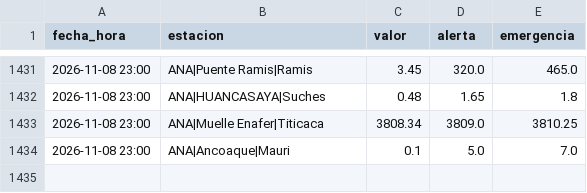
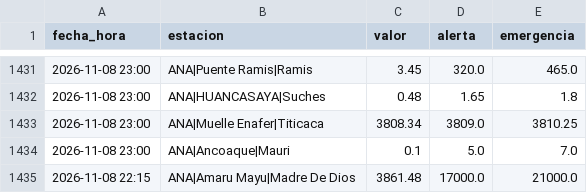
Before and after one commit to andresffigueroaa-blip/ensoperu, a CSV file: sitio/datos/rios/historial_estaciones.csv, drawn as a sheet; only a part is shown, gaps mark what is left out; the diff names each change by its address in the sheet, - before the commit and + after, or states it on an @@ line.

Commit message:
datos: avisos y comunicados desde el Perú 2026-11-08

```diff
--- a/sitio/datos/rios/historial_estaciones.csv
+++ b/sitio/datos/rios/historial_estaciones.csv
+row 1435: 2026-11-08 22:15 | ANA|Amaru Mayu|Madre De Dios | 3861.48 | 17000.0 | 21000.0
```
Also changed, not shown: 8 other files.
